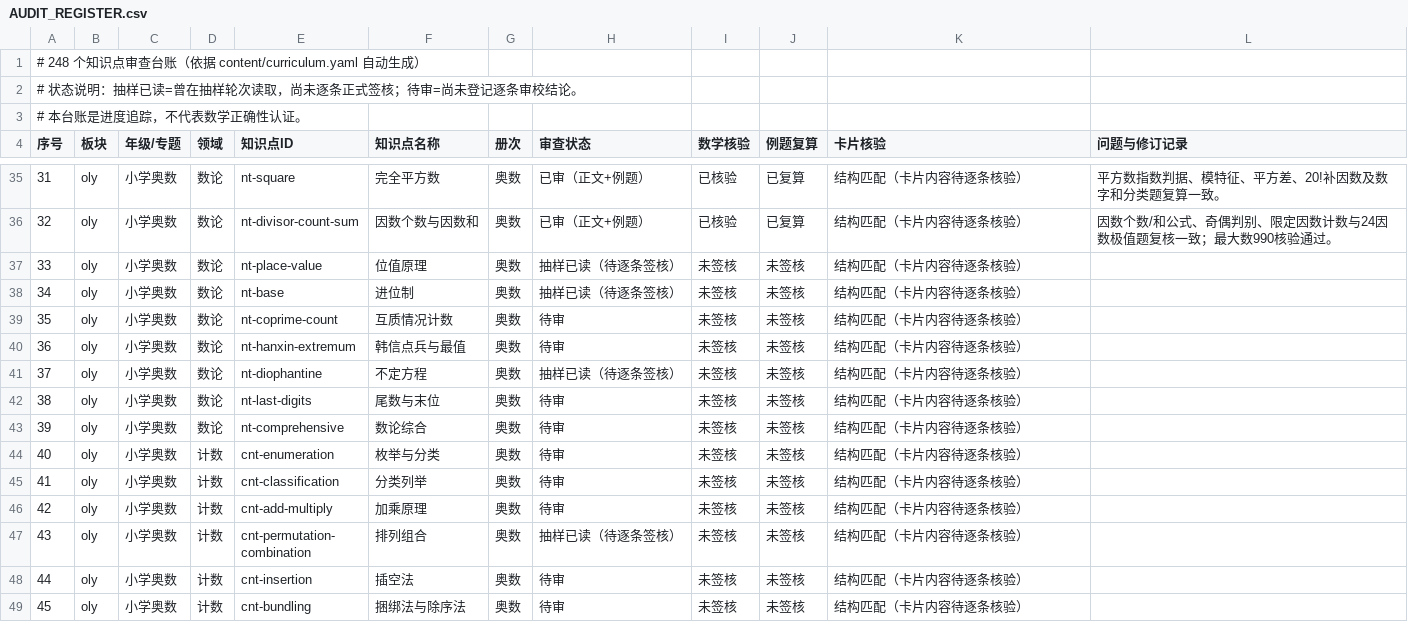
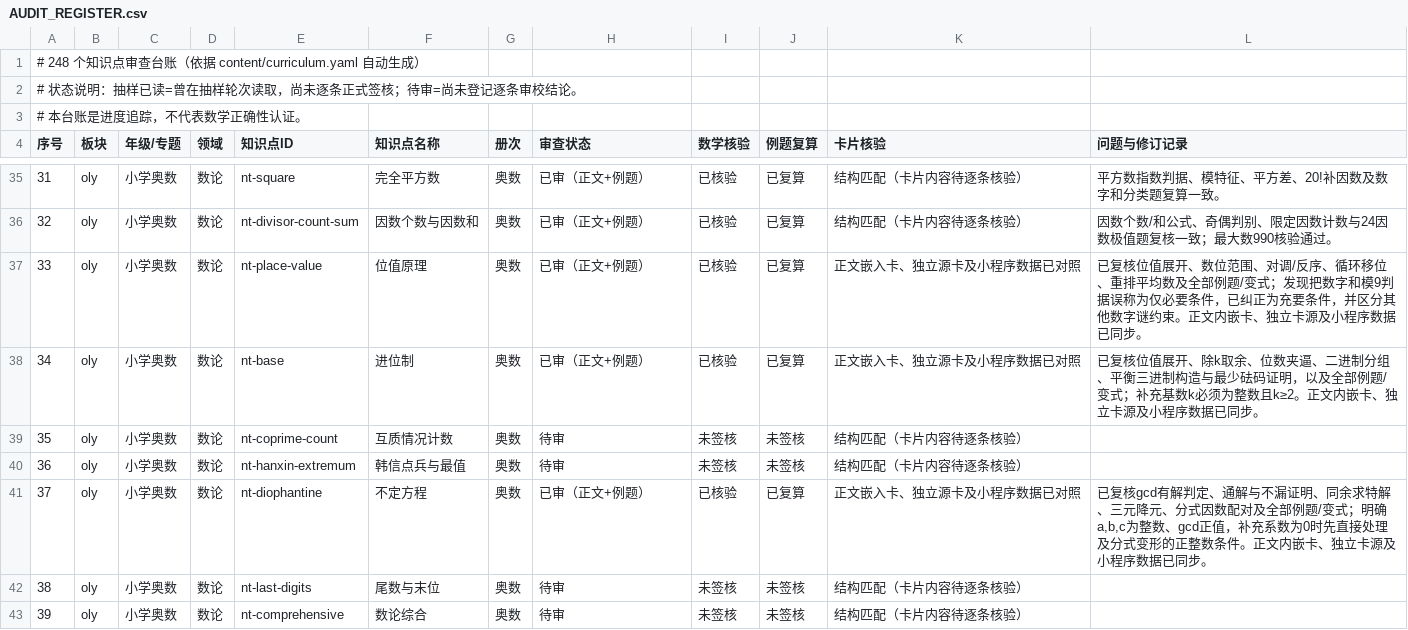
Before and after one commit to guobailin/Mathmatics, a CSV file: AUDIT_REGISTER.csv, drawn as a sheet; only a part is shown, gaps mark what is left out; the shorter side is filled out with more unchanged rows.

Commit message:
登记第十六轮奥次数论三个专题审查结果

```diff
--- a/AUDIT_REGISTER.csv
+++ b/AUDIT_REGISTER.csv
@@ -36,7 +36,7 @@
 "32","oly","小学奥数","数论","nt-divisor-count-sum","因数个数与因数和","奥数","已审（正文+例题）","已核验","已复算","结构匹配（卡片内容待逐条核验）","因数个数/和公式、奇偶判别、限定因数计数与24因数极值题复核一致；最大数990核验通过。"
-"33","oly","小学奥数","数论","nt-place-value","位值原理","奥数","抽样已读（待逐条签核）","未签核","未签核","结构匹配（卡片内容待逐条核验）",""
-"34","oly","小学奥数","数论","nt-base","进位制","奥数","抽样已读（待逐条签核）","未签核","未签核","结构匹配（卡片内容待逐条核验）",""
+"33","oly","小学奥数","数论","nt-place-value","位值原理","奥数","已审（正文+例题）","已核验","已复算","正文嵌入卡、独立源卡及小程序数据已对照","已复核位值展开、数位范围、对调/反序、循环移位、重排平均数及全部例题/变式；发现把数字和模9判据误称为仅必要条件，已纠正为充要条件，并区分其他数字谜约束。正文内嵌卡、独立卡源及小程序数据已同步。"
+"34","oly","小学奥数","数论","nt-base","进位制","奥数","已审（正文+例题）","已核验","已复算","正文嵌入卡、独立源卡及小程序数据已对照","已复核位值展开、除k取余、位数夹逼、二进制分组、平衡三进制构造与最少砝码证明，以及全部例题/变式；补充基数k必须为整数且k≥2。正文内嵌卡、独立卡源及小程序数据已同步。"
 "35","oly","小学奥数","数论","nt-coprime-count","互质情况计数","奥数","待审","未签核","未签核","结构匹配（卡片内容待逐条核验）",""
 "36","oly","小学奥数","数论","nt-hanxin-extremum","韩信点兵与最值","奥数","待审","未签核","未签核","结构匹配（卡片内容待逐条核验）",""
-"37","oly","小学奥数","数论","nt-diophantine","不定方程","奥数","抽样已读（待逐条签核）","未签核","未签核","结构匹配（卡片内容待逐条核验）",""
+"37","oly","小学奥数","数论","nt-diophantine","不定方程","奥数","已审（正文+例题）","已核验","已复算","正文嵌入卡、独立源卡及小程序数据已对照","已复核gcd有解判定、通解与不漏证明、同余求特解、三元降元、分式因数配对及全部例题/变式；明确a,b,c为整数、gcd正值，补充系数为0时先直接处理及分式变形的正整数条件。正文内嵌卡、独立卡源及小程序数据已同步。"
 "38","oly","小学奥数","数论","nt-last-digits","尾数与末位","奥数","待审","未签核","未签核","结构匹配（卡片内容待逐条核验）",""
```
